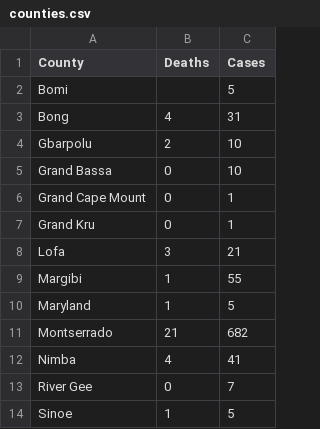
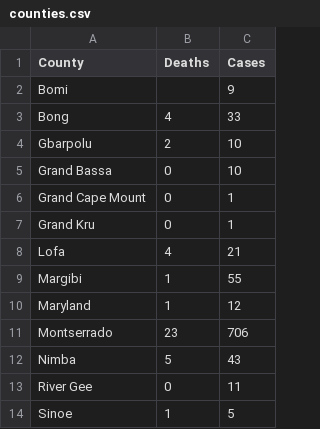
Before and after one commit to bsi-liberia/covid19-liberia-data, a CSV file: counties.csv, drawn as a sheet.

```diff
--- a/counties.csv
+++ b/counties.csv
@@ -1,4 +1,4 @@
 "County","Deaths","Cases"
-"Bomi","","5"
-"Bong","4","31"
+"Bomi","","9"
+"Bong","4","33"
 "Gbarpolu","2","10"
@@ -7,8 +7,8 @@
 "Grand Kru","0","1"
-"Lofa","3","21"
+"Lofa","4","21"
 "Margibi","1","55"
-"Maryland","1","5"
-"Montserrado","21","682"
-"Nimba","4","41"
-"River Gee","0","7"
+"Maryland","1","12"
+"Montserrado","23","706"
+"Nimba","5","43"
+"River Gee","0","11"
 "Sinoe","1","5"
```
Also changed, not shown: cases.csv.
